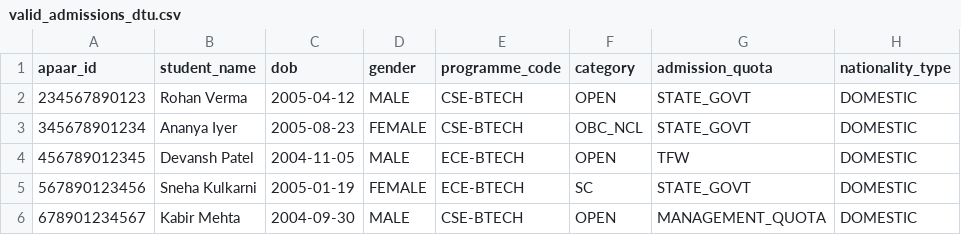
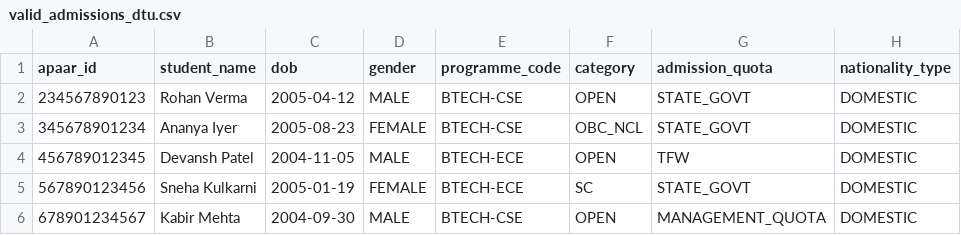
Before and after one commit to naveeshpcbin/APAAR-ID-BASED-SYSTEM, a CSV file: sample_data/valid_admissions_dtu.csv, drawn as a sheet; only a part is shown; the diff names each change by its address in the sheet, - before the commit and + after, or states it on an @@ line.

```diff
--- a/sample_data/valid_admissions_dtu.csv
+++ b/sample_data/valid_admissions_dtu.csv
-E2:E3 (programme_code): CSE-BTECH
+E2:E3 (programme_code): BTECH-CSE
-E4:E5 (programme_code): ECE-BTECH
+E4:E5 (programme_code): BTECH-ECE
-E6 (programme_code): CSE-BTECH
+E6 (programme_code): BTECH-CSE
```
Also changed, not shown: sample_data/batch_with_duplicates_and_errors.csv, sample_data/supernumerary_tfw_coep.csv, 13 other files.
